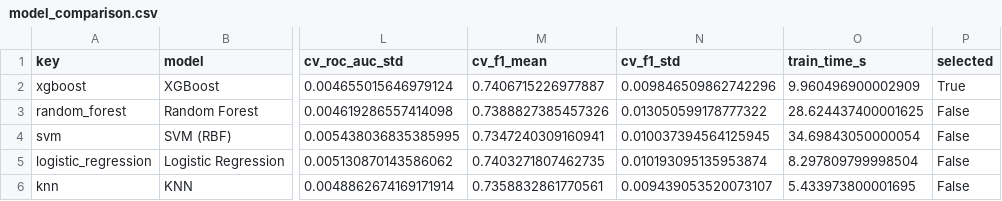
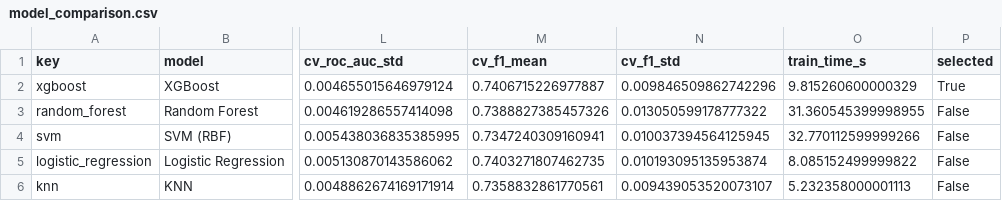
Before and after one commit to nakshtraagrawal/Campus-Placement-Predictor, a CSV file: reports/model_comparison.csv, drawn as a sheet; only a part is shown, gaps mark what is left out; the diff names each change by its address in the sheet, - before the commit and + after, or states it on an @@ line.

```diff
--- a/reports/model_comparison.csv
+++ b/reports/model_comparison.csv
-O2 (train_time_s): 9.960496900002909
+O2 (train_time_s): 9.815260600000329
-O3 (train_time_s): 28.624437400001625
+O3 (train_time_s): 31.360545399998955
-O4 (train_time_s): 34.69843050000054
+O4 (train_time_s): 32.770112599999266
-O5 (train_time_s): 8.297809799998504
+O5 (train_time_s): 8.085152499999822
-O6 (train_time_s): 5.433973800001695
+O6 (train_time_s): 5.232358000001113
```
Also changed, not shown: 31 other files.
